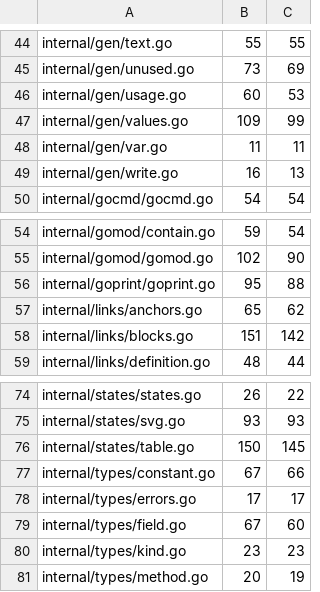
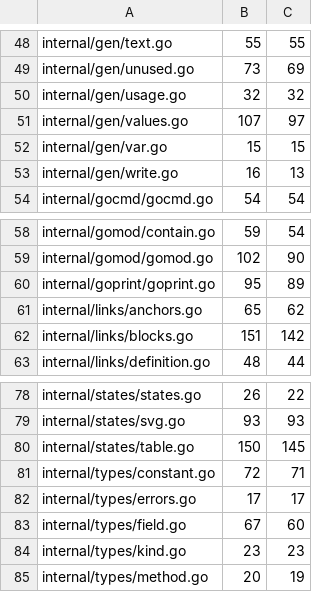
Before and after one commit to USA-RedDragon/docgen, a TSV file: .github/coverage-baseline.tsv, drawn as a sheet; only a part is shown, gaps mark what is left out; the diff covers the shown part only.

```diff
--- a/.github/coverage-baseline.tsv
+++ b/.github/coverage-baseline.tsv
@@ -45,5 +49,5 @@ internal/gen/text.go	55	55
 internal/gen/unused.go	73	69
-internal/gen/usage.go	60	53
-internal/gen/values.go	109	99
-internal/gen/var.go	11	11
+internal/gen/usage.go	32	32
+internal/gen/values.go	107	97
+internal/gen/var.go	15	15
 internal/gen/write.go	16	13
@@ -55,3 +59,3 @@ internal/gomod/contain.go	59	54
 internal/gomod/gomod.go	102	90
-internal/goprint/goprint.go	95	88
+internal/goprint/goprint.go	95	89
 internal/links/anchors.go	65	62
@@ -76,3 +80,3 @@ internal/states/svg.go	93	93
 internal/states/table.go	150	145
-internal/types/constant.go	67	66
+internal/types/constant.go	72	71
 internal/types/errors.go	17	17
```
Also changed, not shown: 5 added rows, 1 removed row and 11 edited cells elsewhere in this file, 1 other file.
